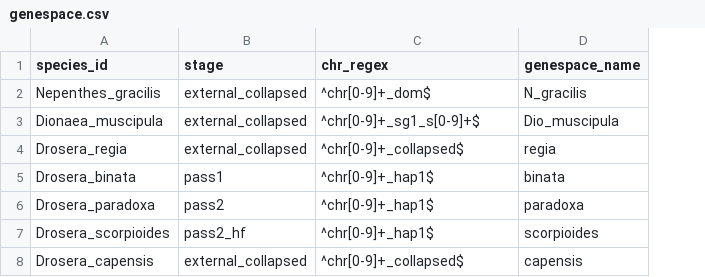
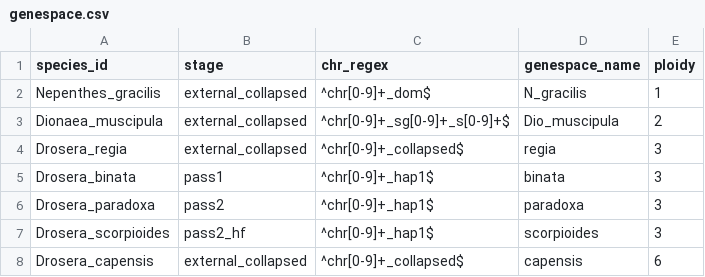
Before and after one commit to mankiddyman/reproducible_phd, a CSV file: config/genespace.csv, drawn as a sheet; the diff names each change by its address in the sheet, - before the commit and + after, or states it on an @@ line.

Commit message:
Pass per-genome ploidy to GENESPACE; widen the Dionaea chromosome regex
init_genespace() was being called without ploidy, so every genome defaulted
to 1. For a 2n Dionaea, 6n Drosera and 12n capensis that silently caps the
number of syntenic hits retained per query and truncates homoeologous
blocks with no error or warning.

config/genespace.csv: add a ploidy column (Nepenthes 1, Dionaea 2, Drosera
3, capensis 6) and widen the Dionaea chr_regex from ^chr[0-9]+_sg1_s[0-9]+$
to ^chr[0-9]+_sg[0-9]+_s[0-9]+$. The old pattern matched only the sg1 half
of each homoeolog pair, i.e. 8 of 16 chromosomes.

synteny.smk: build the ploidy string in the same order as the genome IDs
and pass it as a sixth positional argument. Bump threads 32 -> 48.

run_genespace.R: accept ploidy, assert length/NA/>=1 against the genome ID
vector before use, print the resolved genome -> ploidy pairing and the
value useHOGs resolves to. The pairing is positional, so a misalignment
would be silent otherwise.

This changes synteny output. Existing anchor sets and syntenic block
coordinates were produced under the previous parameterisation.

```diff
--- a/config/genespace.csv
+++ b/config/genespace.csv
+column E (ploidy), rows 2-8: 1 | 2 | 3 | 3 | 3 | 3 | 6
-C3 (chr_regex): ^chr[0-9]+_sg1_s[0-9]+$
+C3 (chr_regex): ^chr[0-9]+_sg[0-9]+_s[0-9]+$
```
Also changed, not shown: 2 other files.
